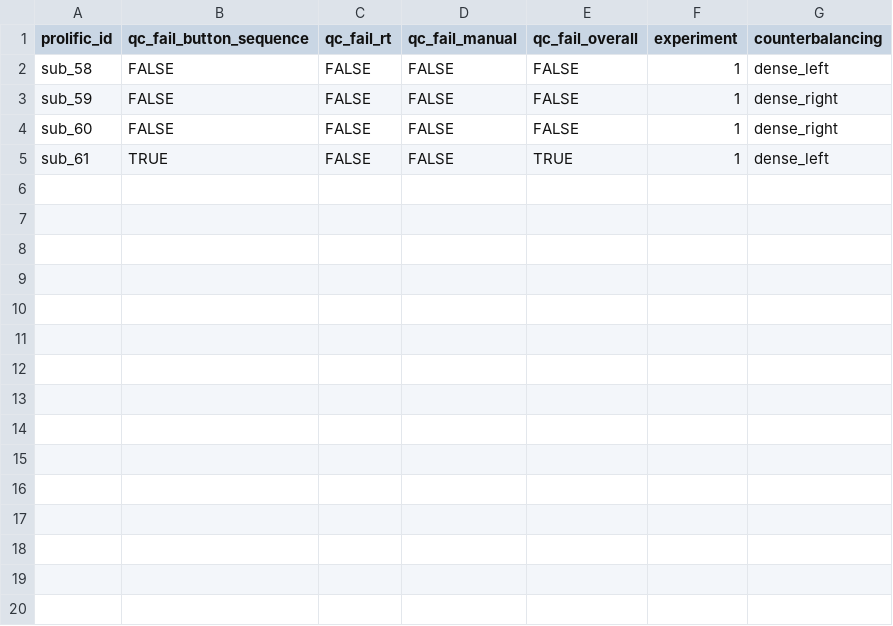
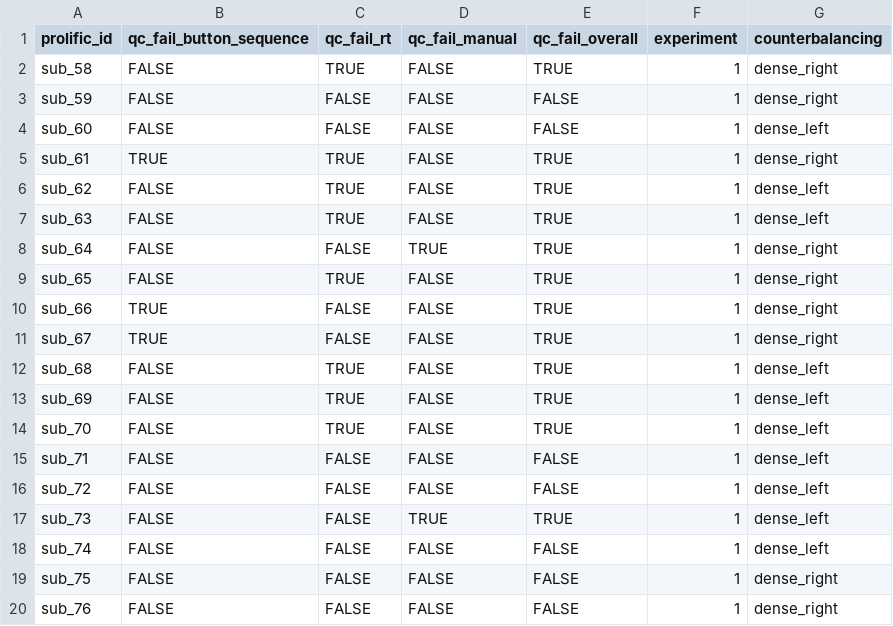
Before and after one commit to LevanBokeria/density_2_analysis, a CSV file: results/experiments/preprocessed_data/qc_table.csv, drawn as a sheet; only a part is shown; the diff covers the shown part only.

```diff
--- a/results/experiments/preprocessed_data/qc_table.csv
+++ b/results/experiments/preprocessed_data/qc_table.csv
@@ -1,5 +1,20 @@
 prolific_id,qc_fail_button_sequence,qc_fail_rt,qc_fail_manual,qc_fail_overall,experiment,counterbalancing
-sub_58,FALSE,FALSE,FALSE,FALSE,1,dense_left
+sub_58,FALSE,TRUE,FALSE,TRUE,1,dense_right
 sub_59,FALSE,FALSE,FALSE,FALSE,1,dense_right
-sub_60,FALSE,FALSE,FALSE,FALSE,1,dense_right
-sub_61,TRUE,FALSE,FALSE,TRUE,1,dense_left
+sub_60,FALSE,FALSE,FALSE,FALSE,1,dense_left
+sub_61,TRUE,TRUE,FALSE,TRUE,1,dense_right
+sub_62,FALSE,TRUE,FALSE,TRUE,1,dense_left
+sub_63,FALSE,TRUE,FALSE,TRUE,1,dense_left
+sub_64,FALSE,FALSE,TRUE,TRUE,1,dense_right
+sub_65,FALSE,TRUE,FALSE,TRUE,1,dense_right
+sub_66,TRUE,FALSE,FALSE,TRUE,1,dense_right
+sub_67,TRUE,FALSE,FALSE,TRUE,1,dense_right
+sub_68,FALSE,TRUE,FALSE,TRUE,1,dense_left
+sub_69,FALSE,TRUE,FALSE,TRUE,1,dense_left
+sub_70,FALSE,TRUE,FALSE,TRUE,1,dense_left
+sub_71,FALSE,FALSE,FALSE,FALSE,1,dense_left
+sub_72,FALSE,FALSE,FALSE,FALSE,1,dense_left
+sub_73,FALSE,FALSE,TRUE,TRUE,1,dense_left
+sub_74,FALSE,FALSE,FALSE,FALSE,1,dense_left
+sub_75,FALSE,FALSE,FALSE,FALSE,1,dense_right
+sub_76,FALSE,FALSE,FALSE,FALSE,1,dense_right
```
Also changed, not shown: 11 added rows elsewhere in this file, results/experiments/preprocessed_data/debriefings.csv, results/experiments/preprocessed_data/instructions.csv, 44 other files.
